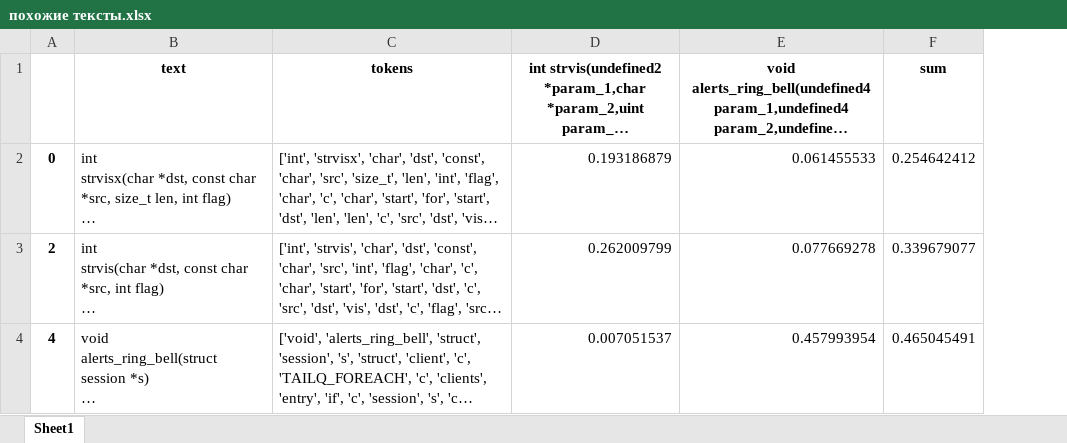
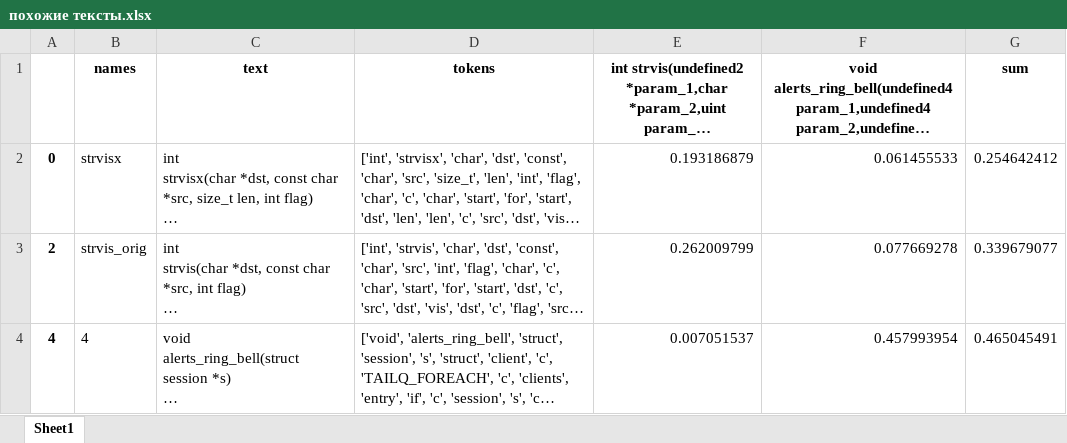
Before and after one commit to banana-dog/ncs, an Excel workbook: похожие тексты.xlsx, sheet Sheet1, drawn as a sheet; long unchanged cells end in …; values as stored, in another font and other column widths than the file's, no borders; the diff names each change by its address in the sheet, - before the commit and + after, or states it on an @@ line.

```diff
--- a/похожие тексты.xlsx (sheet Sheet1)
+++ b/похожие тексты.xlsx (sheet Sheet1)
+column B (names), rows 2-4: strvisx | strvis_orig | 4
```
Also changed, not shown: 9 other files.
